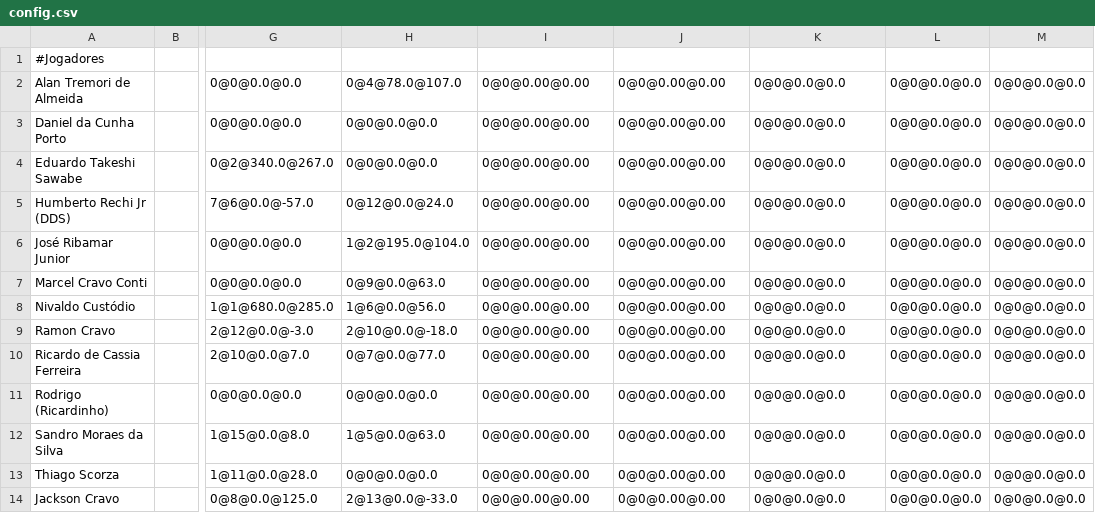
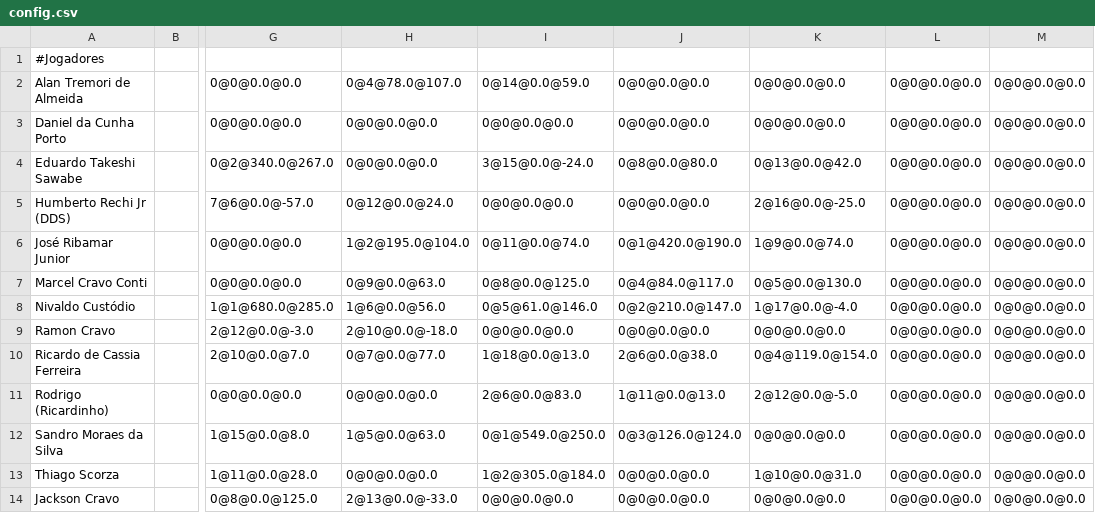
Before and after one commit to edusawabe/PokerTimer, a CSV file: PokerTimerFX/config.csv, drawn as a sheet; only a part is shown, gaps mark what is left out; the diff covers the shown part only; the diff names each change by its address in the sheet, - before the commit and + after, or states it on an @@ line.

Commit message:
CM001_Controle2018_edusawabe_20180921
Gravando Config de Setembro Atualizado

```diff
--- a/PokerTimerFX/config.csv
+++ b/PokerTimerFX/config.csv
-I2: 0@0@0.00@0.00
+I2: 0@14@0.0@59.0
-J2:J3: 0@0@0.00@0.00
+J2:J3: 0@0@0.0@0.0
-I3: 0@0@0.00@0.00
+I3: 0@0@0.0@0.0
-I4: 0@0@0.00@0.00
+I4: 3@15@0.0@-24.0
-J4: 0@0@0.00@0.00
+J4: 0@8@0.0@80.0
-K4: 0@0@0.0@0.0
+K4: 0@13@0.0@42.0
-I5: 0@0@0.00@0.00
+I5: 0@0@0.0@0.0
-J5: 0@0@0.00@0.00
+J5: 0@0@0.0@0.0
-K5: 0@0@0.0@0.0
+K5: 2@16@0.0@-25.0
-I6: 0@0@0.00@0.00
+I6: 0@11@0.0@74.0
-J6: 0@0@0.00@0.00
+J6: 0@1@420.0@190.0
-K6: 0@0@0.0@0.0
+K6: 1@9@0.0@74.0
-I7: 0@0@0.00@0.00
+I7: 0@8@0.0@125.0
-J7: 0@0@0.00@0.00
+J7: 0@4@84.0@117.0
-K7: 0@0@0.0@0.0
+K7: 0@5@0.0@130.0
-I8: 0@0@0.00@0.00
+I8: 0@5@61.0@146.0
-J8: 0@0@0.00@0.00
+J8: 0@2@210.0@147.0
-K8: 0@0@0.0@0.0
+K8: 1@17@0.0@-4.0
-I9: 0@0@0.00@0.00
+I9: 0@0@0.0@0.0
-J9: 0@0@0.00@0.00
+J9: 0@0@0.0@0.0
-I10: 0@0@0.00@0.00
+I10: 1@18@0.0@13.0
-J10: 0@0@0.00@0.00
+J10: 2@6@0.0@38.0
-K10: 0@0@0.0@0.0
+K10: 0@4@119.0@154.0
-I11: 0@0@0.00@0.00
+I11: 2@6@0.0@83.0
-J11: 0@0@0.00@0.00
+J11: 1@11@0.0@13.0
-K11: 0@0@0.0@0.0
+K11: 2@12@0.0@-5.0
-I12: 0@0@0.00@0.00
+I12: 0@1@549.0@250.0
-J12: 0@0@0.00@0.00
+J12: 0@3@126.0@124.0
-I13: 0@0@0.00@0.00
+I13: 1@2@305.0@184.0
-J13:J14: 0@0@0.00@0.00
+J13:J14: 0@0@0.0@0.0
-K13: 0@0@0.0@0.0
+K13: 1@10@0.0@31.0
-I14: 0@0@0.00@0.00
+I14: 0@0@0.0@0.0
```
Also changed, not shown: 4 added rows, 2 removed rows and 50 edited cells elsewhere in this file.
